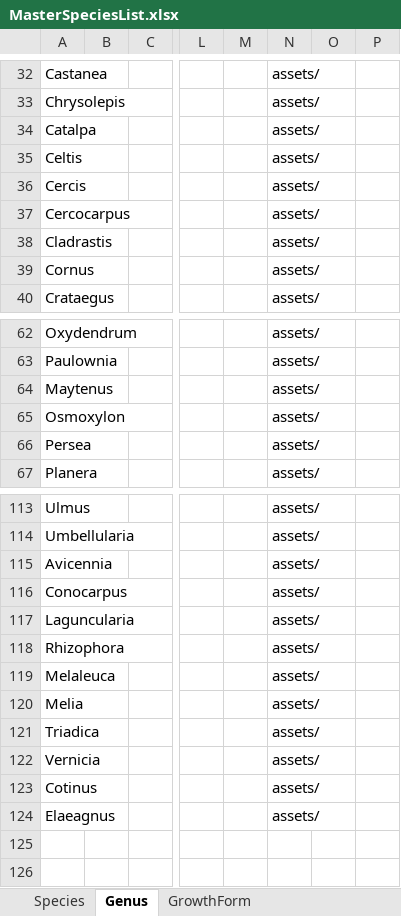
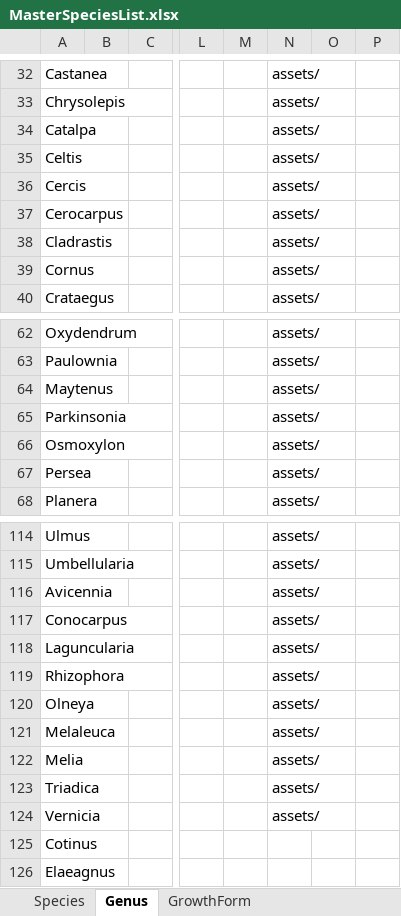
Before and after one commit to bmcgaughey1/VisiTrees, an Excel workbook: MasterSpeciesList.xlsx, sheet Genus, drawn as a sheet; only a part is shown, gaps mark what is left out; values as stored, in another font and other column widths than the file's, no borders; addresses are those after the commit; rows hold the shown columns only; the diff names each change by its address in the sheet, - before the commit and + after, or states it on an @@ line.

```diff
--- a/MasterSpeciesList.xlsx (sheet Genus)
+++ b/MasterSpeciesList.xlsx (sheet Genus)
-A37: Cercocarpus
+A37: Cerocarpus
+row 65: Parkinsonia |  |  |  |  | assets/
+row 120: Olneya |  |  |  |  | assets/
-N125:N126: assets/
+N125:N126: (empty)
```
Also changed, not shown: sheet Species.
